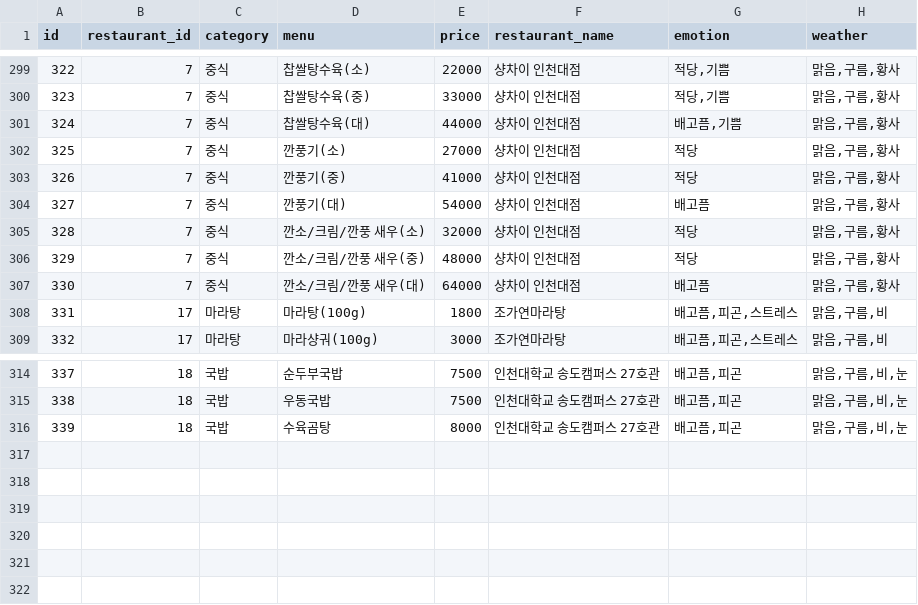
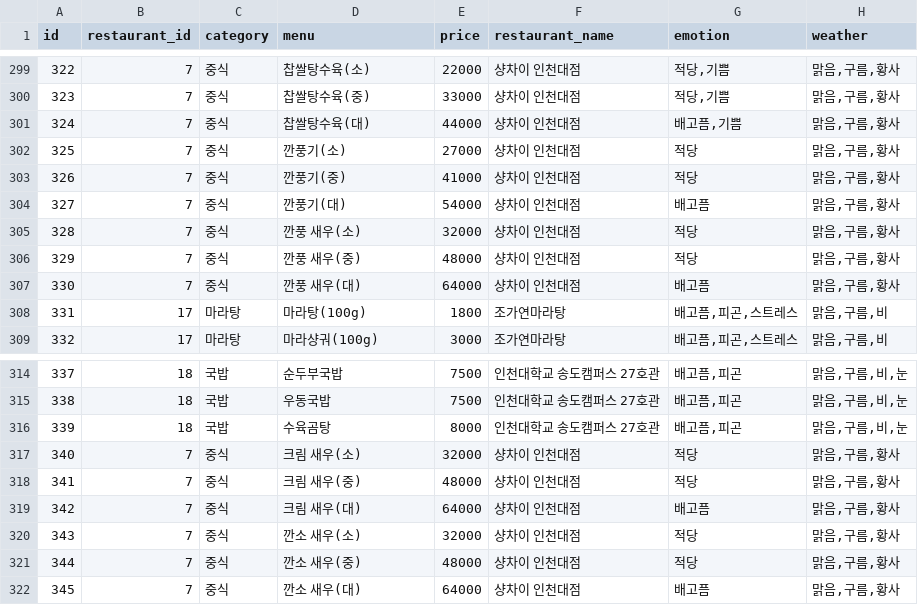
Before and after one commit to Hyeeein/MenuApp, a CSV file: data/menu.csv, drawn as a sheet; only a part is shown, gaps mark what is left out.

```diff
--- a/data/menu.csv
+++ b/data/menu.csv
@@ -304,5 +304,5 @@ id,restaurant_id,category,menu,price,restaurant_name,emotion,weather
 327,7,중식,깐풍기(대),54000,샹차이 인천대점,배고픔,"맑음,구름,황사"
-328,7,중식,깐소/크림/깐풍 새우(소),32000,샹차이 인천대점,적당,"맑음,구름,황사"
-329,7,중식,깐소/크림/깐풍 새우(중),48000,샹차이 인천대점,적당,"맑음,구름,황사"
-330,7,중식,깐소/크림/깐풍 새우(대),64000,샹차이 인천대점,배고픔,"맑음,구름,황사"
+328,7,중식,깐풍 새우(소),32000,샹차이 인천대점,적당,"맑음,구름,황사"
+329,7,중식,깐풍 새우(중),48000,샹차이 인천대점,적당,"맑음,구름,황사"
+330,7,중식,깐풍 새우(대),64000,샹차이 인천대점,배고픔,"맑음,구름,황사"
 331,17,마라탕,마라탕(100g),1800,조가연마라탕,"배고픔,피곤,스트레스","맑음,구름,비"
@@ -316 +316,7 @@ id,restaurant_id,category,menu,price,restaurant_name,emotion,weather
 339,18,국밥,수육곰탕,8000,인천대학교 송도캠퍼스 27호관,"배고픔,피곤","맑음,구름,비,눈"
+340,7,중식,크림 새우(소),32000,샹차이 인천대점,적당,"맑음,구름,황사"
+341,7,중식,크림 새우(중),48000,샹차이 인천대점,적당,"맑음,구름,황사"
+342,7,중식,크림 새우(대),64000,샹차이 인천대점,배고픔,"맑음,구름,황사"
+343,7,중식,깐소 새우(소),32000,샹차이 인천대점,적당,"맑음,구름,황사"
+344,7,중식,깐소 새우(중),48000,샹차이 인천대점,적당,"맑음,구름,황사"
+345,7,중식,깐소 새우(대),64000,샹차이 인천대점,배고픔,"맑음,구름,황사"
```
Also changed, not shown: 1 other file.
